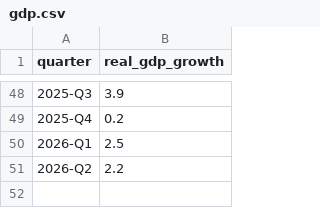
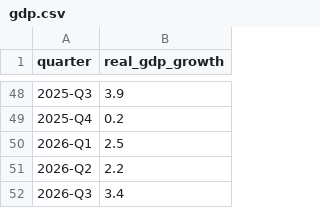
Before and after one commit to moureen-goubran/money-weather, a CSV file: data/gdp.csv, drawn as a sheet; only a part is shown, gaps mark what is left out; the diff names each change by its address in the sheet, - before the commit and + after, or states it on an @@ line.

Commit message:
Update economy data

```diff
--- a/data/gdp.csv
+++ b/data/gdp.csv
+row 52: 2026-Q3 | 3.4
```
Also changed, not shown: data/monthly.csv.
